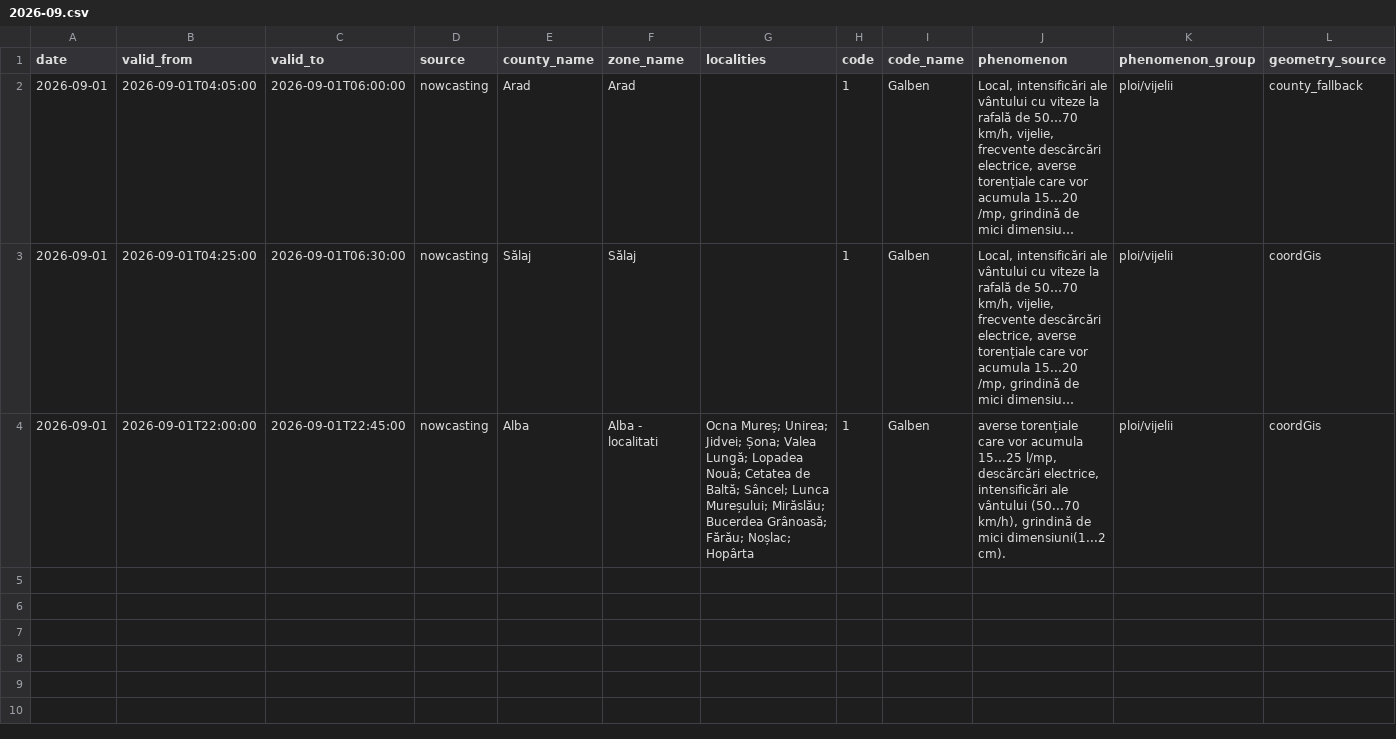
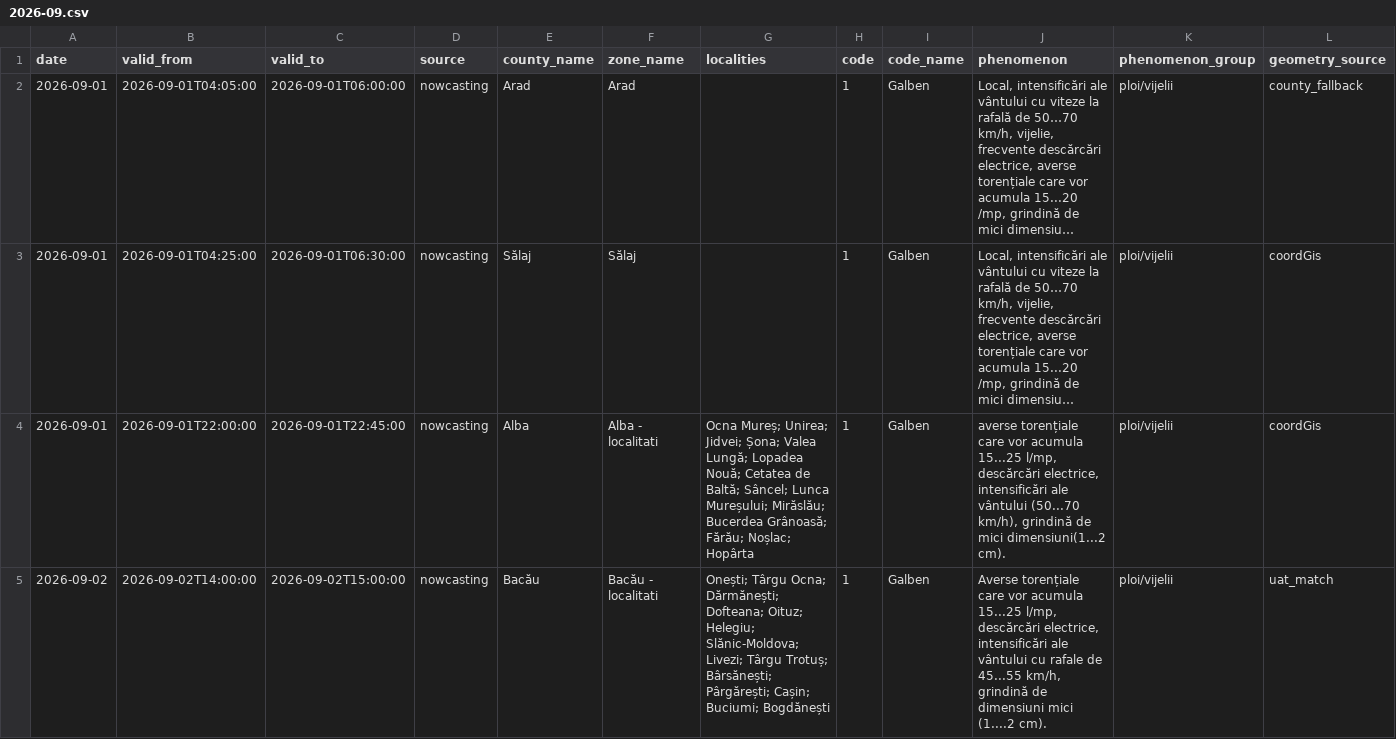
Before and after one commit to mariusbudileanu/date-meteo, a CSV file: public/istoric/nowcasting/2026-09.csv, drawn as a sheet; only a part is shown; long unchanged cells end in …; rows hold the shown columns only; the diff names each change by its address in the sheet, - before the commit and + after, or states it on an @@ line.

```diff
--- a/public/istoric/nowcasting/2026-09.csv
+++ b/public/istoric/nowcasting/2026-09.csv
+row 5: 2026-09-02 | 2026-09-02T14:00:00 | 2026-09-02T15:00:00 | nowcasting | Bacău | Bacău - localitati | Onești; Târgu Ocna; Dărmănești; Dofteana; Oituz; Helegiu; Slănic-Moldova; Livezi; Târgu Trotuș; Bârsănești; Pârgărești; Cașin; Buciumi; Bogdănești | 1 | Galben | Averse torențiale care vor acumula 15...25 l/mp, descărcări electrice, intensificări ale vântului cu rafale de 45...55 km/h, grindină de dimensiuni mici (1....2 cm). | ploi/vijelii | uat_match
```
Also changed, not shown: public/istoric/2026/2026-09.csv, 15 other files.
